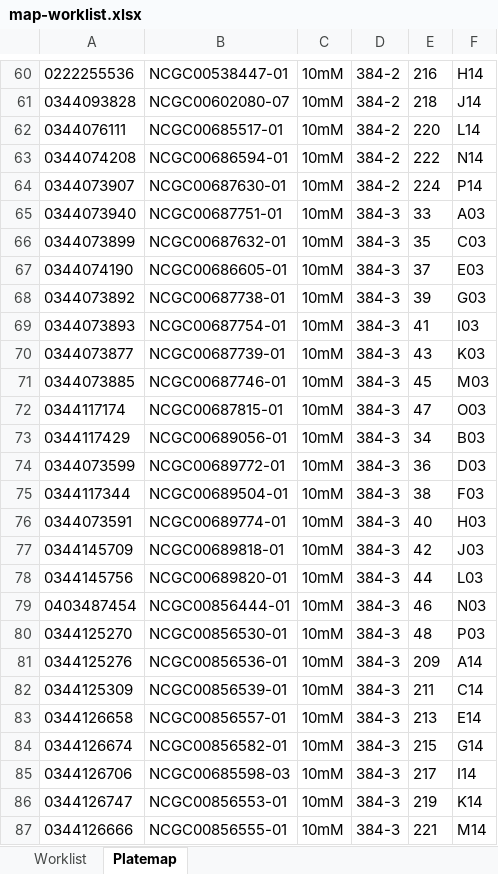
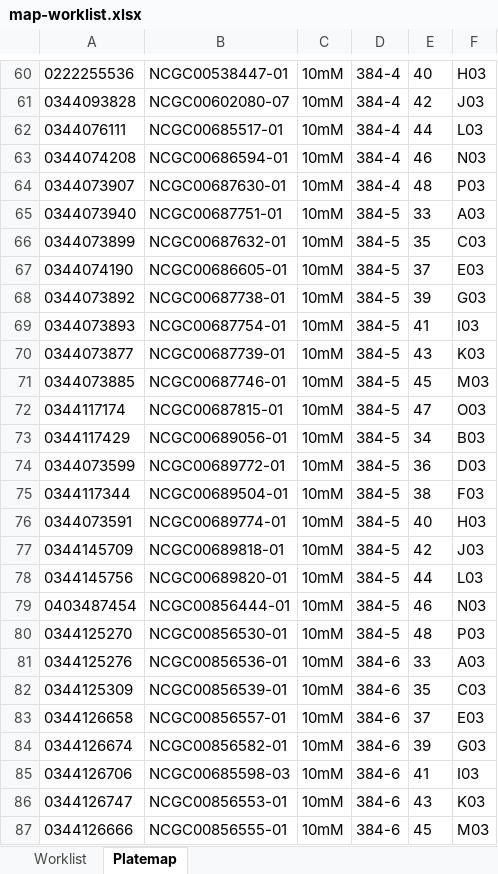
Before and after one commit to ncats/2022SpringCodingCamp, an Excel workbook: TonganZhao/PaulShinn/Janus/Flask/static/map-worklist.xlsx, sheet Platemap, drawn as a sheet; only a part is shown, gaps mark what is left out; values as stored, in another font and other column widths than the file's, no borders; the diff covers the shown part only; the diff names each change by its address in the sheet, - before the commit and + after, or states it on an @@ line.

```diff
--- a/TonganZhao/PaulShinn/Janus/Flask/static/map-worklist.xlsx (sheet Platemap)
+++ b/TonganZhao/PaulShinn/Janus/Flask/static/map-worklist.xlsx (sheet Platemap)
-D60:D64: 384-2
+D60:D64: 384-4
-E60: 216
+E60: 40
-F60: H14
+F60: H03
-E61: 218
+E61: 42
-F61: J14
+F61: J03
-E62: 220
+E62: 44
-F62: L14
+F62: L03
-E63: 222
+E63: 46
-F63: N14
+F63: N03
-E64: 224
+E64: 48
-F64: P14
+F64: P03
-D65:D80: 384-3
+D65:D80: 384-5
-D81:D87: 384-3
+D81:D87: 384-6
-E81: 209
+E81: 33
-F81: A14
+F81: A03
-E82: 211
+E82: 35
-F82: C14
+F82: C03
-E83: 213
+E83: 37
-F83: E14
+F83: E03
-E84: 215
+E84: 39
-F84: G14
+F84: G03
-E85: 217
+E85: 41
-F85: I14
+F85: I03
-E86: 219
+E86: 43
-F86: K14
+F86: K03
-E87: 221
+E87: 45
-F87: M14
+F87: M03
```
Also changed, not shown: 149 edited cells elsewhere in this sheet, sheet Worklist, 5 other files.
